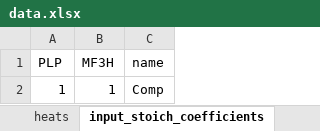
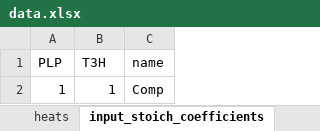
Before and after one commit to ameshkoff/KEV, an Excel workbook: input/calorimetry/ds.2.dsc/data.xlsx, sheet input_stoich_coefficients, drawn as a sheet; values as stored, in another font and other column widths than the file's, no borders; the diff names each change by its address in the sheet, - before the commit and + after, or states it on an @@ line.

Commit message:
calorimetry : GUI : backend : WIP

```diff
--- a/input/calorimetry/ds.2.dsc/data.xlsx (sheet input_stoich_coefficients)
+++ b/input/calorimetry/ds.2.dsc/data.xlsx (sheet input_stoich_coefficients)
-B1: MF3H
+B1: T3H
```
Also changed, not shown: 11 other files.
